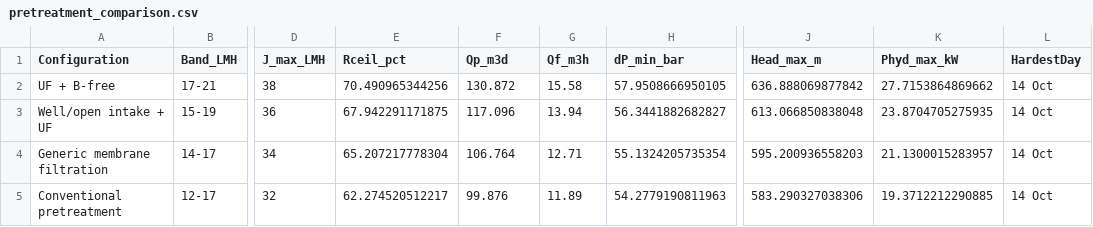
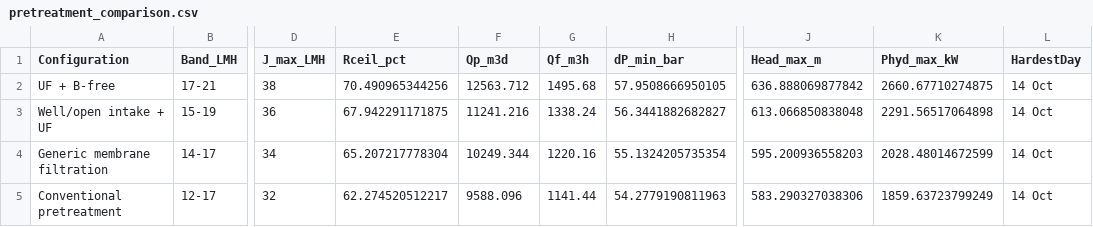
Before and after one commit to hoseinnikkhah/reverse_osmosis, a CSV file: pretreatment_comparison.csv, drawn as a sheet; only a part is shown, gaps mark what is left out; the diff names each change by its address in the sheet, - before the commit and + after, or states it on an @@ line.

```diff
--- a/pretreatment_comparison.csv
+++ b/pretreatment_comparison.csv
-F2 (Qp_m3d): 130.872
+F2 (Qp_m3d): 12563.712
-G2 (Qf_m3h): 15.58
+G2 (Qf_m3h): 1495.68
-K2 (Phyd_max_kW): 27.7153864869662
+K2 (Phyd_max_kW): 2660.67710274875
-F3 (Qp_m3d): 117.096
+F3 (Qp_m3d): 11241.216
-G3 (Qf_m3h): 13.94
+G3 (Qf_m3h): 1338.24
-K3 (Phyd_max_kW): 23.8704705275935
+K3 (Phyd_max_kW): 2291.56517064898
-F4 (Qp_m3d): 106.764
+F4 (Qp_m3d): 10249.344
-G4 (Qf_m3h): 12.71
+G4 (Qf_m3h): 1220.16
-K4 (Phyd_max_kW): 21.1300015283957
+K4 (Phyd_max_kW): 2028.48014672599
-F5 (Qp_m3d): 99.876
+F5 (Qp_m3d): 9588.096
-G5 (Qf_m3h): 11.89
+G5 (Qf_m3h): 1141.44
-K5 (Phyd_max_kW): 19.3712212290885
+K5 (Phyd_max_kW): 1859.63723799249
```
Also changed, not shown: 14 other files.
